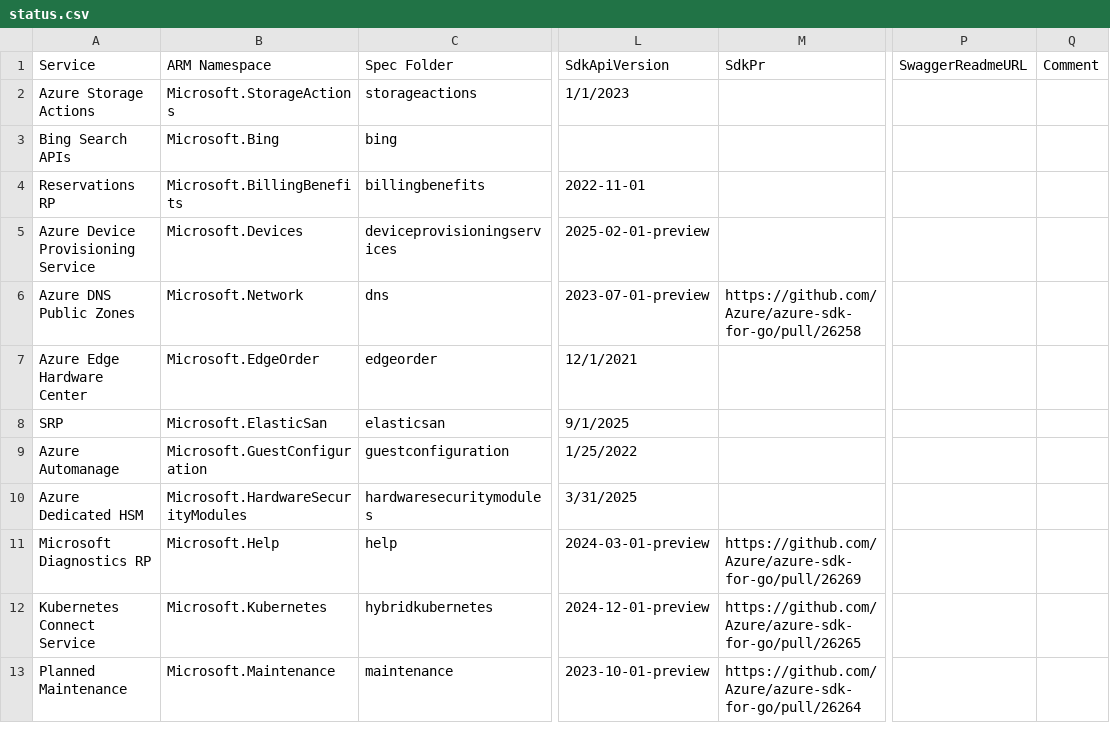
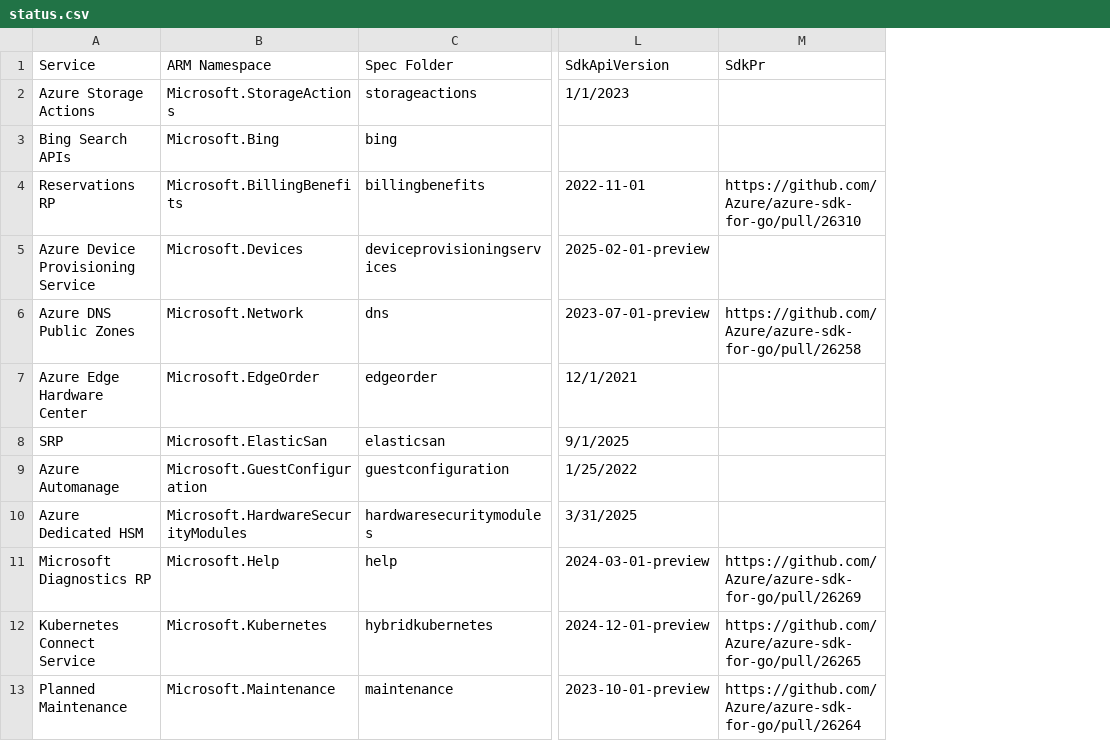
Before and after one commit to tadelesh/typespec-conversion-refresh, a CSV file: status.csv, drawn as a sheet; only a part is shown, gaps mark what is left out; the diff names each change by its address in the sheet, - before the commit and + after, or states it on an @@ line.

```diff
--- a/status.csv
+++ b/status.csv
-column P (SwaggerReadmeURL), empty
-column Q (Comment), empty
-M4 (SdkPr): (empty)
+M4 (SdkPr): https://github.com/Azure/azure-sdk-for-go/pull/26310
```
